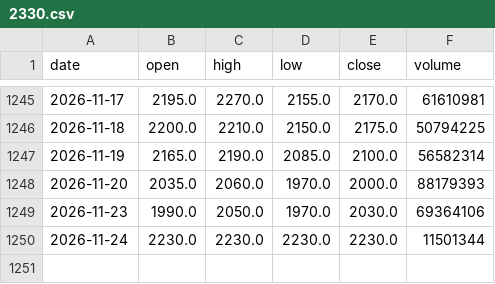
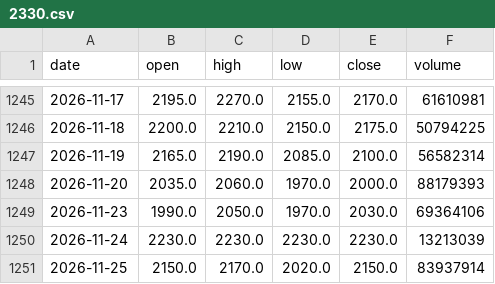
Before and after one commit to ShibaKen223/Investment-Project, a CSV file: data/history/2330.csv, drawn as a sheet; only a part is shown, gaps mark what is left out.

```diff
--- a/data/history/2330.csv
+++ b/data/history/2330.csv
@@ -1249,2 +1249,3 @@ date,open,high,low,close,volume
 2026-11-23,1990.0,2050.0,1970.0,2030.0,69364106
-2026-11-24,2230.0,2230.0,2230.0,2230.0,11501344
+2026-11-24,2230.0,2230.0,2230.0,2230.0,13213039
+2026-11-25,2150.0,2170.0,2020.0,2150.0,83937914
```
Also changed, not shown: data/history/2308.csv, data/history/2345.csv, 53 other files.
